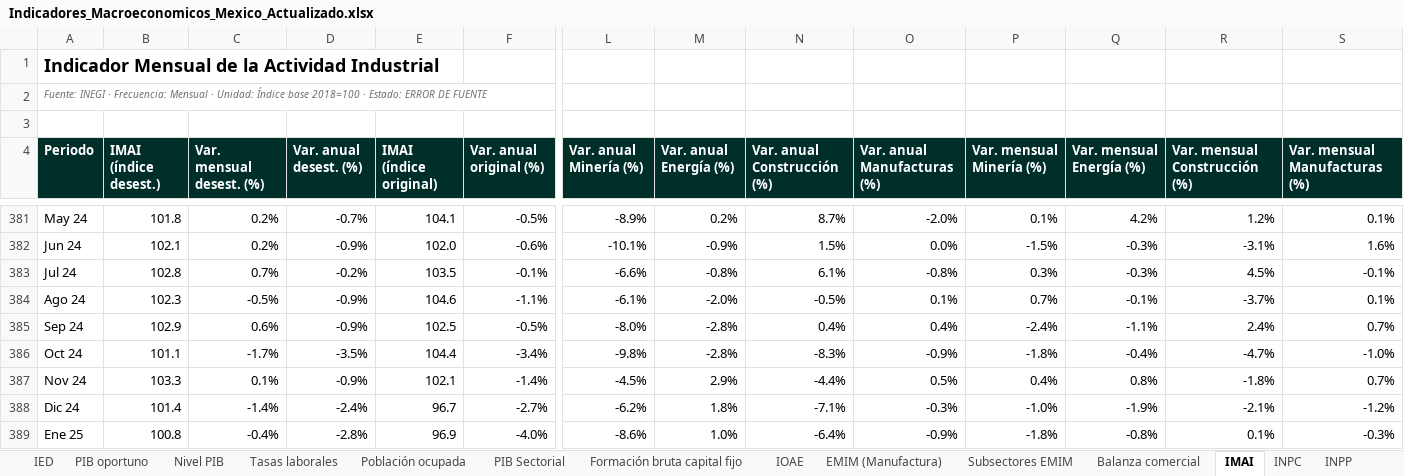
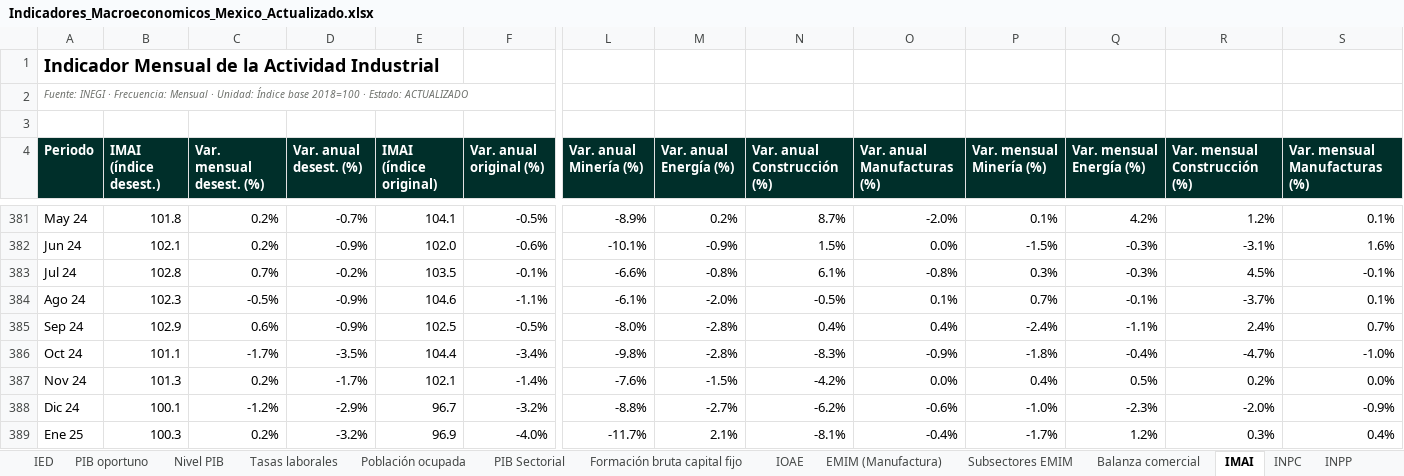
Before and after one commit to luisbuendiag/Indicadores_macroeconomicos_Mex, an Excel workbook: downloads/Indicadores_Macroeconomicos_Mexico_Actualizado.xlsx, sheet IMAI, drawn as a sheet; only a part is shown, gaps mark what is left out; values as stored, in another font and other column widths than the file's, no borders; the diff covers the shown part only; the diff names each change by its address in the sheet, - before the commit and + after, or states it on an @@ line.

```diff
--- a/downloads/Indicadores_Macroeconomicos_Mexico_Actualizado.xlsx (sheet IMAI)
+++ b/downloads/Indicadores_Macroeconomicos_Mexico_Actualizado.xlsx (sheet IMAI)
-A2 (Periodo): …· Estado: ERROR DE FUENTE
+A2 (Periodo): …· Estado: ACTUALIZADO
-B387 (IMAI (índice desest.)): 103.3
+B387 (IMAI (índice desest.)): 101.3
-C387 (Var. mensual desest. (%)): 0.1%
+C387 (Var. mensual desest. (%)): 0.2%
-D387 (Var. anual desest. (%)): -0.9%
+D387 (Var. anual desest. (%)): -1.7%
-L387 (Var. anual Minería (%)): -4.5%
+L387 (Var. anual Minería (%)): -7.6%
-M387 (Var. anual Energía (%)): 2.9%
+M387 (Var. anual Energía (%)): -1.5%
-N387 (Var. anual Construcción (%)): -4.4%
+N387 (Var. anual Construcción (%)): -4.2%
-O387 (Var. anual Manufacturas (%)): 0.5%
+O387 (Var. anual Manufacturas (%)): 0.0%
-Q387 (Var. mensual Energía (%)): 0.8%
+Q387 (Var. mensual Energía (%)): 0.5%
-R387 (Var. mensual Construcción (%)): -1.8%
+R387 (Var. mensual Construcción (%)): 0.2%
-S387 (Var. mensual Manufacturas (%)): 0.7%
+S387 (Var. mensual Manufacturas (%)): 0.0%
-B388 (IMAI (índice desest.)): 101.4
+B388 (IMAI (índice desest.)): 100.1
-C388 (Var. mensual desest. (%)): -1.4%
+C388 (Var. mensual desest. (%)): -1.2%
-D388 (Var. anual desest. (%)): -2.4%
+D388 (Var. anual desest. (%)): -2.9%
-F388 (Var. anual original (%)): -2.7%
+F388 (Var. anual original (%)): -3.2%
-L388 (Var. anual Minería (%)): -6.2%
+L388 (Var. anual Minería (%)): -8.8%
-M388 (Var. anual Energía (%)): 1.8%
+M388 (Var. anual Energía (%)): -2.7%
-N388 (Var. anual Construcción (%)): -7.1%
+N388 (Var. anual Construcción (%)): -6.2%
-O388 (Var. anual Manufacturas (%)): -0.3%
+O388 (Var. anual Manufacturas (%)): -0.6%
-Q388 (Var. mensual Energía (%)): -1.9%
+Q388 (Var. mensual Energía (%)): -2.3%
-R388 (Var. mensual Construcción (%)): -2.1%
+R388 (Var. mensual Construcción (%)): -2.0%
-S388 (Var. mensual Manufacturas (%)): -1.2%
+S388 (Var. mensual Manufacturas (%)): -0.9%
-B389 (IMAI (índice desest.)): 100.8
+B389 (IMAI (índice desest.)): 100.3
-C389 (Var. mensual desest. (%)): -0.4%
+C389 (Var. mensual desest. (%)): 0.2%
-D389 (Var. anual desest. (%)): -2.8%
+D389 (Var. anual desest. (%)): -3.2%
-L389 (Var. anual Minería (%)): -8.6%
+L389 (Var. anual Minería (%)): -11.7%
-M389 (Var. anual Energía (%)): 1.0%
+M389 (Var. anual Energía (%)): 2.1%
-N389 (Var. anual Construcción (%)): -6.4%
+N389 (Var. anual Construcción (%)): -8.1%
-O389 (Var. anual Manufacturas (%)): -0.9%
+O389 (Var. anual Manufacturas (%)): -0.4%
-P389 (Var. mensual Minería (%)): -1.8%
+P389 (Var. mensual Minería (%)): -1.7%
-Q389 (Var. mensual Energía (%)): -0.8%
+Q389 (Var. mensual Energía (%)): 1.2%
-R389 (Var. mensual Construcción (%)): 0.1%
+R389 (Var. mensual Construcción (%)): 0.3%
-S389 (Var. mensual Manufacturas (%)): -0.3%
+S389 (Var. mensual Manufacturas (%)): 0.4%
```
Also changed, not shown: 160 edited cells elsewhere in this sheet, sheet Control de actualizaciones, sheet EMIM (Manufactura), sheet Metodología y fuentes, sheet Síntesis de coyuntura, sheet PIB oportuno, sheet PIB Sectorial, 1 more sheet, downloads/indicadores/BCMM/BCMM_datos.xlsx, downloads/indicadores/DESOCUP/DESOCUP_datos.xlsx, 23 other files.
